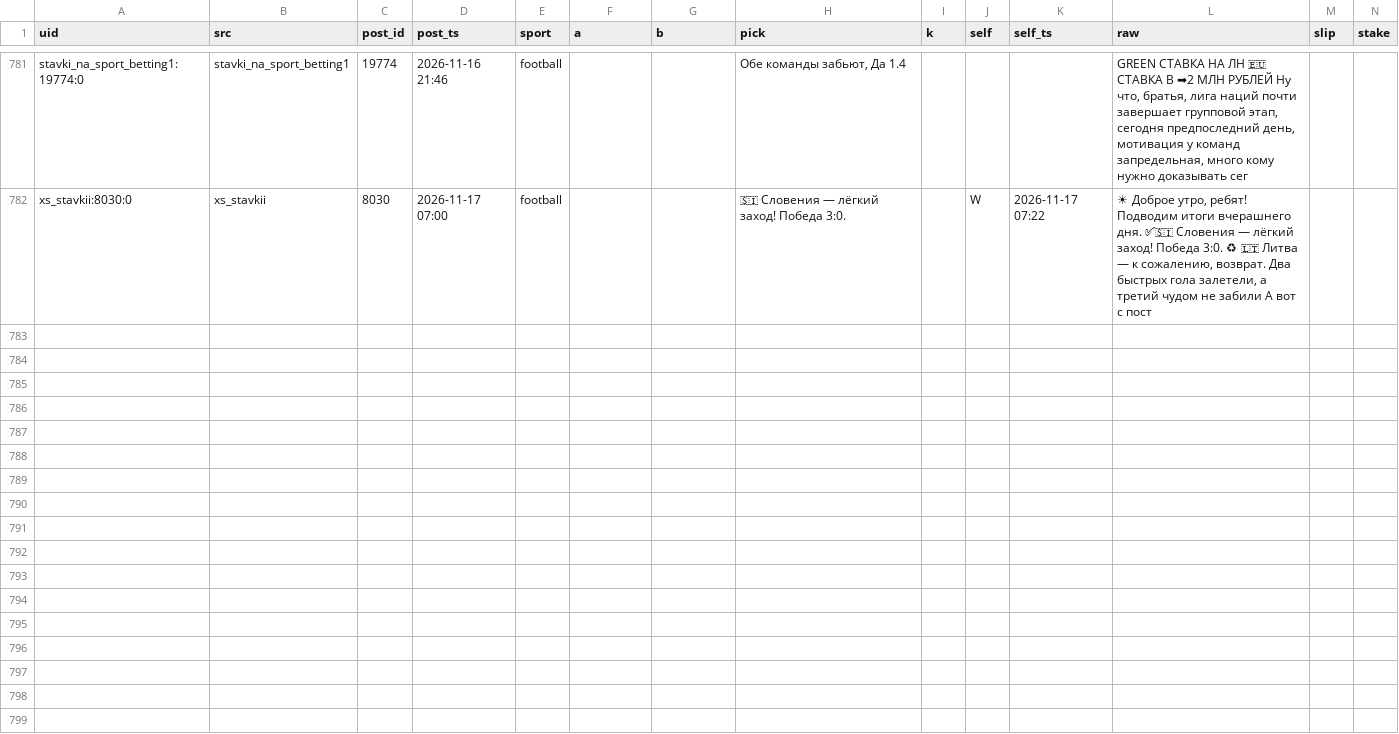
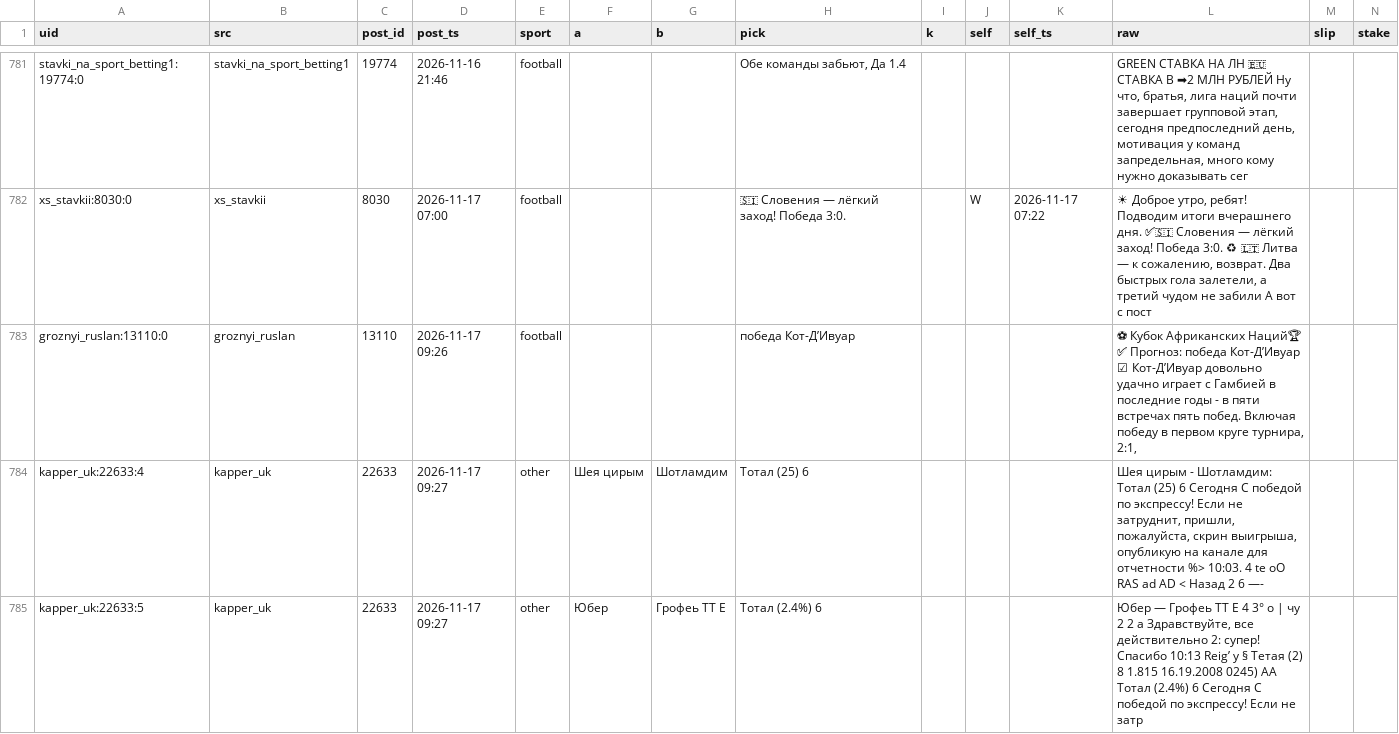
Before and after one commit to vassoffat-cell/tennisbot, a CSV file: football/data/tips/book.csv, drawn as a sheet; only a part is shown, gaps mark what is left out; rows hold the shown columns only; the diff names each change by its address in the sheet, - before the commit and + after, or states it on an @@ line.

```diff
--- a/football/data/tips/book.csv
+++ b/football/data/tips/book.csv
+row 783: groznyi_ruslan:13110:0 | groznyi_ruslan | 13110 | 2026-11-17 09:26 | football |  |  | победа Кот-Д’Ивуар |  |  |  | ⚽ Кубок Африканских Наций🏆 ✅ Прогноз: победа Кот-Д’Ивуар ☑ Кот-Д’Ивуар довольно удачно играет с Гамбией в последние годы - в пяти встречах пять побед. Включая победу в первом круге турнира, 2:1,
+row 784: kapper_uk:22633:4 | kapper_uk | 22633 | 2026-11-17 09:27 | other | Шея цирым | Шотламдим | Тотал (25) 6 |  |  |  | Шея цирым - Шотламдим: Тотал (25) 6 Сегодня С победой по экспрессу! Если не затруднит, пришли, пожалуйста, скрин выигрыша, опубликую на канале для отчетности %> 10:03. 4 te oO RAS ad AD < Назад 2 6 —-
+row 785: kapper_uk:22633:5 | kapper_uk | 22633 | 2026-11-17 09:27 | other | Юбер | Грофеь ТТ Е | Тотал (2.4%) 6 |  |  |  | Юбер — Грофеь ТТ Е 4 3° о | чу 2 2 a Здравствуйте, все действительно 2: супер! Спасибо 10:13 Reig’ у § Тетая (2) 8 1.815 16.19.2008 0245) АА Тотал (2.4%) 6 Сегодня С победой по экспрессу! Если не затр
```
Also changed, not shown: 4 other files.
